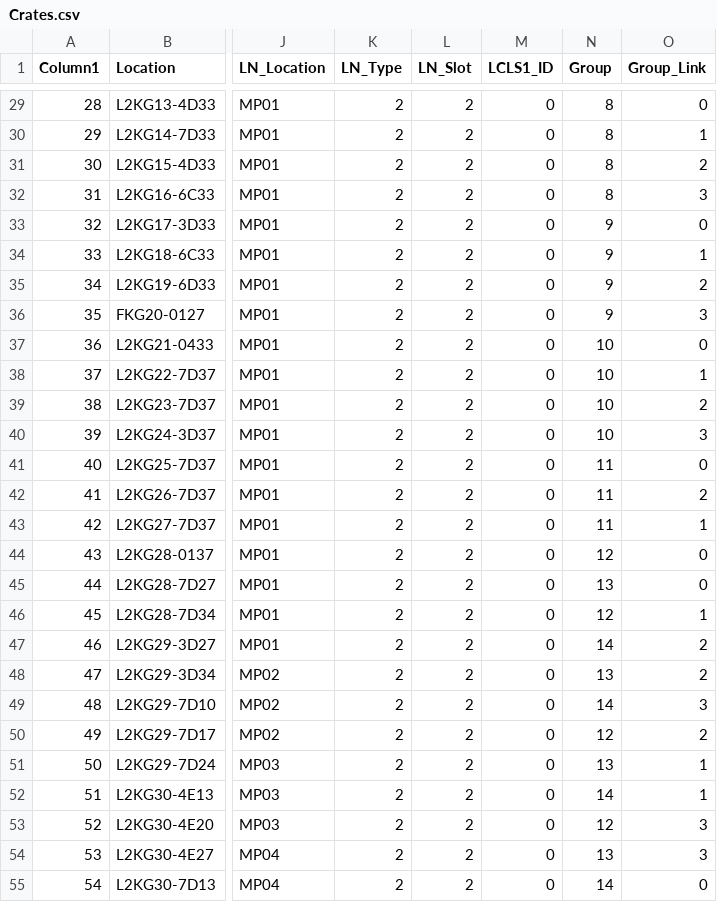
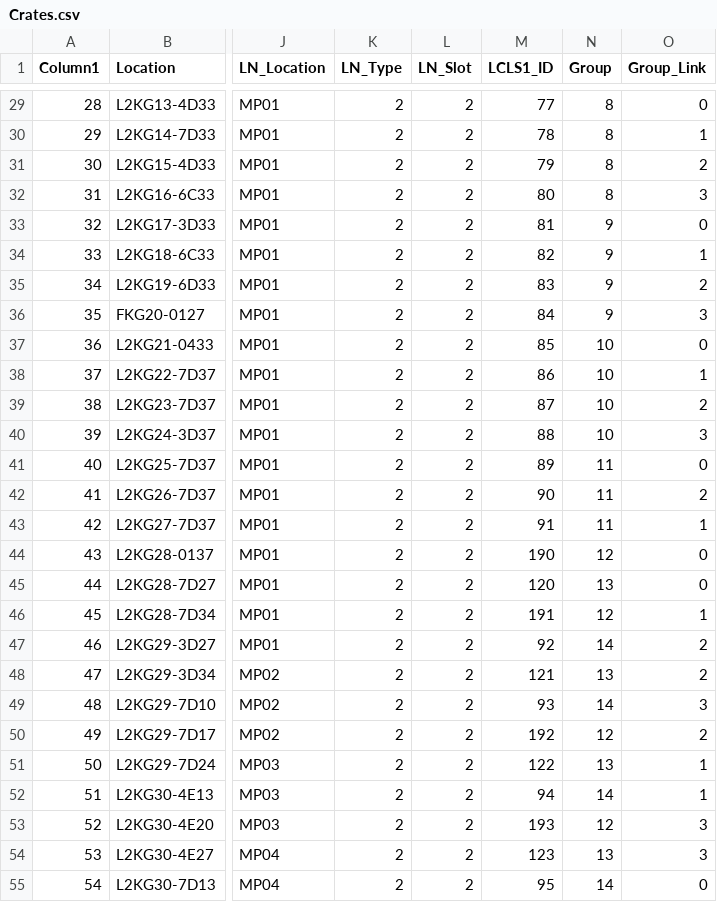
Before and after one commit to slaclab/mps_database, a CSV file: import/Crates.csv, drawn as a sheet; only a part is shown, gaps mark what is left out; the diff covers the shown part only; the diff names each change by its address in the sheet, - before the commit and + after, or states it on an @@ line.

```diff
--- a/import/Crates.csv
+++ b/import/Crates.csv
-M29 (LCLS1_ID): 0
+M29 (LCLS1_ID): 77
-M30 (LCLS1_ID): 0
+M30 (LCLS1_ID): 78
-M31 (LCLS1_ID): 0
+M31 (LCLS1_ID): 79
-M32 (LCLS1_ID): 0
+M32 (LCLS1_ID): 80
-M33 (LCLS1_ID): 0
+M33 (LCLS1_ID): 81
-M34 (LCLS1_ID): 0
+M34 (LCLS1_ID): 82
-M35 (LCLS1_ID): 0
+M35 (LCLS1_ID): 83
-M36 (LCLS1_ID): 0
+M36 (LCLS1_ID): 84
-M37 (LCLS1_ID): 0
+M37 (LCLS1_ID): 85
-M38 (LCLS1_ID): 0
+M38 (LCLS1_ID): 86
-M39 (LCLS1_ID): 0
+M39 (LCLS1_ID): 87
-M40 (LCLS1_ID): 0
+M40 (LCLS1_ID): 88
-M41 (LCLS1_ID): 0
+M41 (LCLS1_ID): 89
-M42 (LCLS1_ID): 0
+M42 (LCLS1_ID): 90
-M43 (LCLS1_ID): 0
+M43 (LCLS1_ID): 91
-M44 (LCLS1_ID): 0
+M44 (LCLS1_ID): 190
-M45 (LCLS1_ID): 0
+M45 (LCLS1_ID): 120
-M46 (LCLS1_ID): 0
+M46 (LCLS1_ID): 191
-M47 (LCLS1_ID): 0
+M47 (LCLS1_ID): 92
-M48 (LCLS1_ID): 0
+M48 (LCLS1_ID): 121
-M49 (LCLS1_ID): 0
+M49 (LCLS1_ID): 93
-M50 (LCLS1_ID): 0
+M50 (LCLS1_ID): 192
-M51 (LCLS1_ID): 0
+M51 (LCLS1_ID): 122
-M52 (LCLS1_ID): 0
+M52 (LCLS1_ID): 94
-M53 (LCLS1_ID): 0
+M53 (LCLS1_ID): 193
-M54 (LCLS1_ID): 0
+M54 (LCLS1_ID): 123
-M55 (LCLS1_ID): 0
+M55 (LCLS1_ID): 95
```
Also changed, not shown: 82 edited cells elsewhere in this file, 2 other files.
